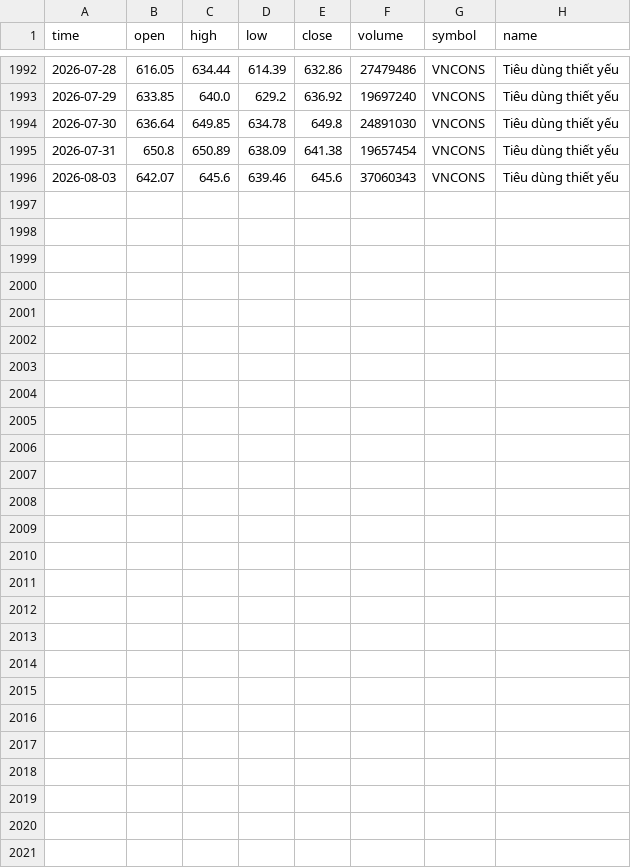
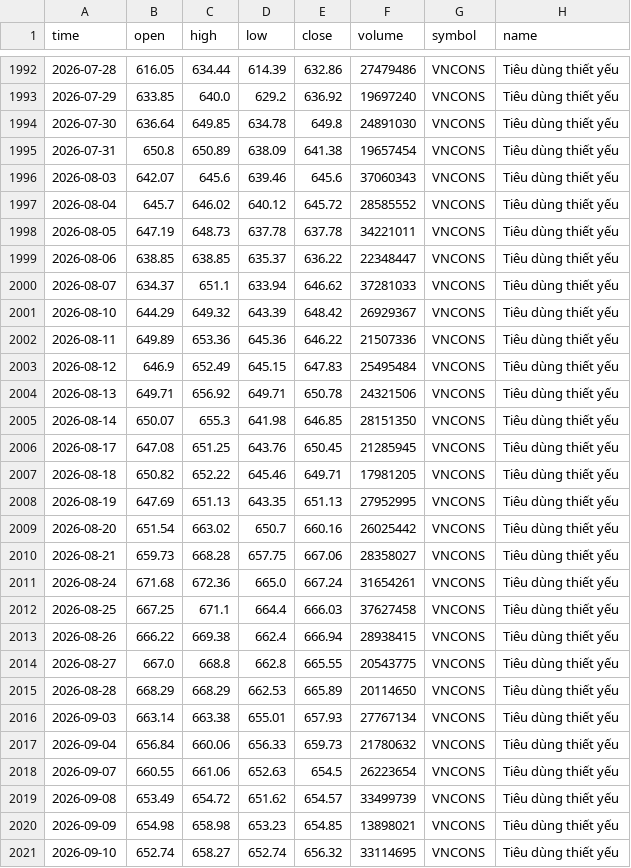
Before and after one commit to FTU-kudo/VN-sector-analysis, a CSV file: data/VNCONS.csv, drawn as a sheet; only a part is shown, gaps mark what is left out; the diff names each change by its address in the sheet, - before the commit and + after, or states it on an @@ line.

```diff
--- a/data/VNCONS.csv
+++ b/data/VNCONS.csv
+row 1997: 2026-08-04 | 645.7 | 646.02 | 640.12 | 645.72 | 28585552 | VNCONS | Tiêu dùng thiết yếu
+row 1998: 2026-08-05 | 647.19 | 648.73 | 637.78 | 637.78 | 34221011 | VNCONS | Tiêu dùng thiết yếu
+row 1999: 2026-08-06 | 638.85 | 638.85 | 635.37 | 636.22 | 22348447 | VNCONS | Tiêu dùng thiết yếu
+row 2000: 2026-08-07 | 634.37 | 651.1 | 633.94 | 646.62 | 37281033 | VNCONS | Tiêu dùng thiết yếu
+row 2001: 2026-08-10 | 644.29 | 649.32 | 643.39 | 648.42 | 26929367 | VNCONS | Tiêu dùng thiết yếu
+row 2002: 2026-08-11 | 649.89 | 653.36 | 645.36 | 646.22 | 21507336 | VNCONS | Tiêu dùng thiết yếu
+row 2003: 2026-08-12 | 646.9 | 652.49 | 645.15 | 647.83 | 25495484 | VNCONS | Tiêu dùng thiết yếu
+row 2004: 2026-08-13 | 649.71 | 656.92 | 649.71 | 650.78 | 24321506 | VNCONS | Tiêu dùng thiết yếu
+row 2005: 2026-08-14 | 650.07 | 655.3 | 641.98 | 646.85 | 28151350 | VNCONS | Tiêu dùng thiết yếu
+row 2006: 2026-08-17 | 647.08 | 651.25 | 643.76 | 650.45 | 21285945 | VNCONS | Tiêu dùng thiết yếu
+row 2007: 2026-08-18 | 650.82 | 652.22 | 645.46 | 649.71 | 17981205 | VNCONS | Tiêu dùng thiết yếu
+row 2008: 2026-08-19 | 647.69 | 651.13 | 643.35 | 651.13 | 27952995 | VNCONS | Tiêu dùng thiết yếu
+row 2009: 2026-08-20 | 651.54 | 663.02 | 650.7 | 660.16 | 26025442 | VNCONS | Tiêu dùng thiết yếu
+row 2010: 2026-08-21 | 659.73 | 668.28 | 657.75 | 667.06 | 28358027 | VNCONS | Tiêu dùng thiết yếu
+row 2011: 2026-08-24 | 671.68 | 672.36 | 665.0 | 667.24 | 31654261 | VNCONS | Tiêu dùng thiết yếu
+row 2012: 2026-08-25 | 667.25 | 671.1 | 664.4 | 666.03 | 37627458 | VNCONS | Tiêu dùng thiết yếu
+row 2013: 2026-08-26 | 666.22 | 669.38 | 662.4 | 666.94 | 28938415 | VNCONS | Tiêu dùng thiết yếu
+row 2014: 2026-08-27 | 667.0 | 668.8 | 662.8 | 665.55 | 20543775 | VNCONS | Tiêu dùng thiết yếu
+row 2015: 2026-08-28 | 668.29 | 668.29 | 662.53 | 665.89 | 20114650 | VNCONS | Tiêu dùng thiết yếu
+row 2016: 2026-09-03 | 663.14 | 663.38 | 655.01 | 657.93 | 27767134 | VNCONS | Tiêu dùng thiết yếu
+row 2017: 2026-09-04 | 656.84 | 660.06 | 656.33 | 659.73 | 21780632 | VNCONS | Tiêu dùng thiết yếu
+row 2018: 2026-09-07 | 660.55 | 661.06 | 652.63 | 654.5 | 26223654 | VNCONS | Tiêu dùng thiết yếu
+row 2019: 2026-09-08 | 653.49 | 654.72 | 651.62 | 654.57 | 33499739 | VNCONS | Tiêu dùng thiết yếu
+row 2020: 2026-09-09 | 654.98 | 658.98 | 653.23 | 654.85 | 13898021 | VNCONS | Tiêu dùng thiết yếu
+row 2021: 2026-09-10 | 652.74 | 658.27 | 652.74 | 656.32 | 33114695 | VNCONS | Tiêu dùng thiết yếu
```
Also changed, not shown: data/VNCOND.csv, data/VNIT.csv, 15 other files.
